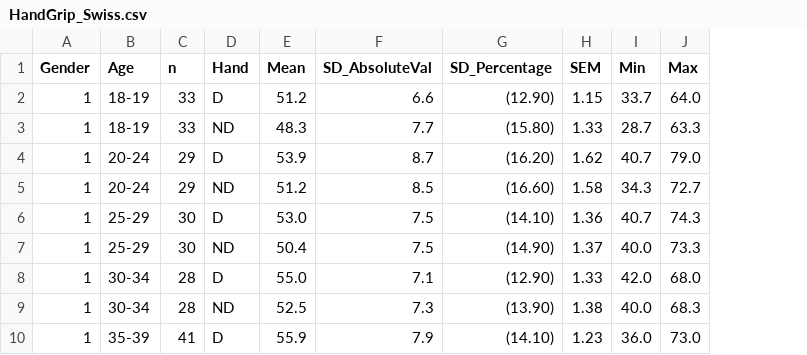
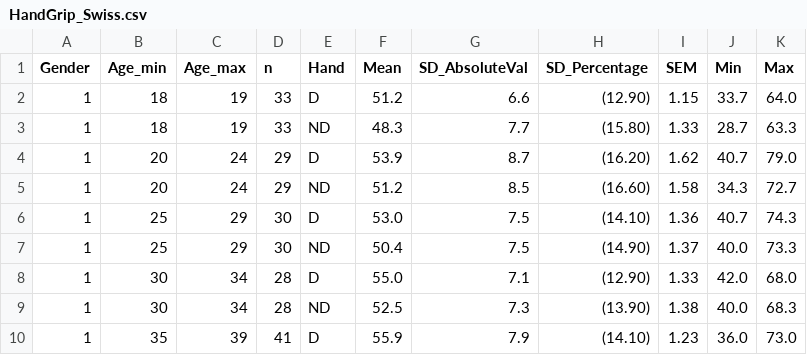
Before and after one commit to dil4/health_states, a CSV file: HandGrip_Swiss.csv, drawn as a sheet; only a part is shown; removed rows and columns are numbered as before the commit, all else as after; the diff names each change by its address in the sheet, - before the commit and + after, or states it on an @@ line.

Commit message:
Add files via upload

```diff
--- a/HandGrip_Swiss.csv
+++ b/HandGrip_Swiss.csv
-column B (Age), rows 2-10: 18-19 | 18-19 | 20-24 | 20-24 | 25-29 | 25-29 | 30-34 | 30-34 | 35-39
+column B (Age_min), rows 2-10: 18 | 18 | 20 | 20 | 25 | 25 | 30 | 30 | 35
+column C (Age_max), rows 2-10: 19 | 19 | 24 | 24 | 29 | 29 | 34 | 34 | 39
```
